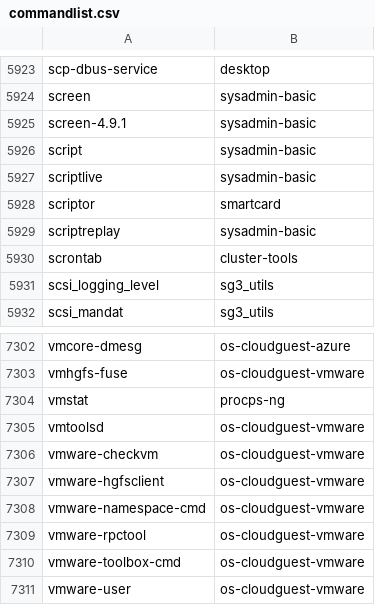
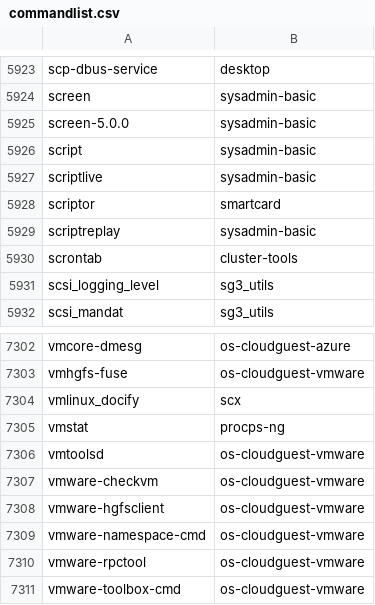
Before and after one commit to clearlinux-pkgs/cnf, a CSV file: commandlist.csv, drawn as a sheet; only a part is shown, gaps mark what is left out; the shorter side is filled out with more unchanged rows.

Commit message:
update command list for 43450 43410 43380

```diff
--- a/commandlist.csv
+++ b/commandlist.csv
@@ -5924,3 +5924,3 @@ scp-dbus-service	desktop
 screen	sysadmin-basic
-screen-4.9.1	sysadmin-basic
+screen-5.0.0	sysadmin-basic
 script	sysadmin-basic
@@ -7303,2 +7303,3 @@ vmcore-dmesg	os-cloudguest-azure
 vmhgfs-fuse	os-cloudguest-vmware
+vmlinux_docify	scx
 vmstat	procps-ng
```
Also changed, not shown: 2 other files.
